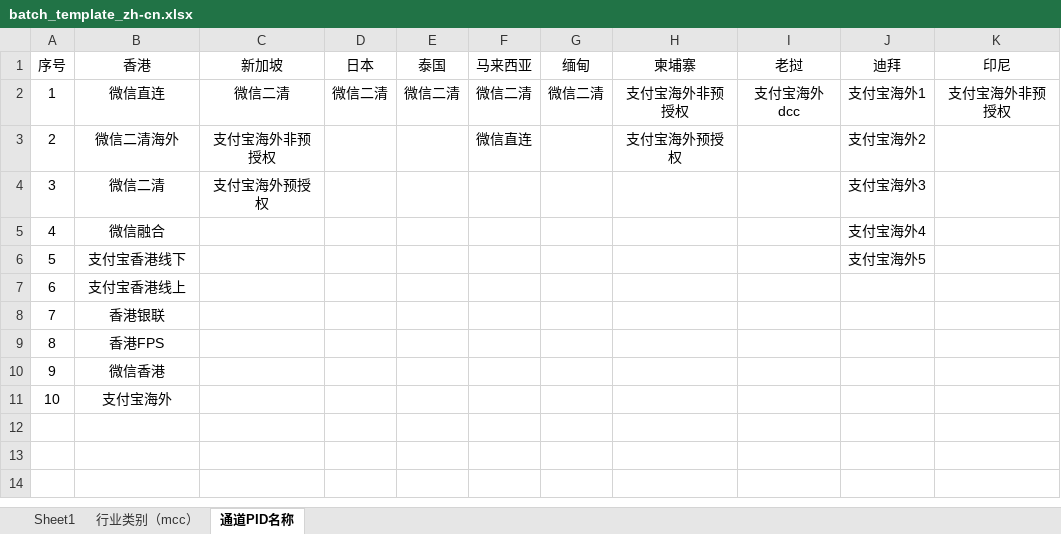
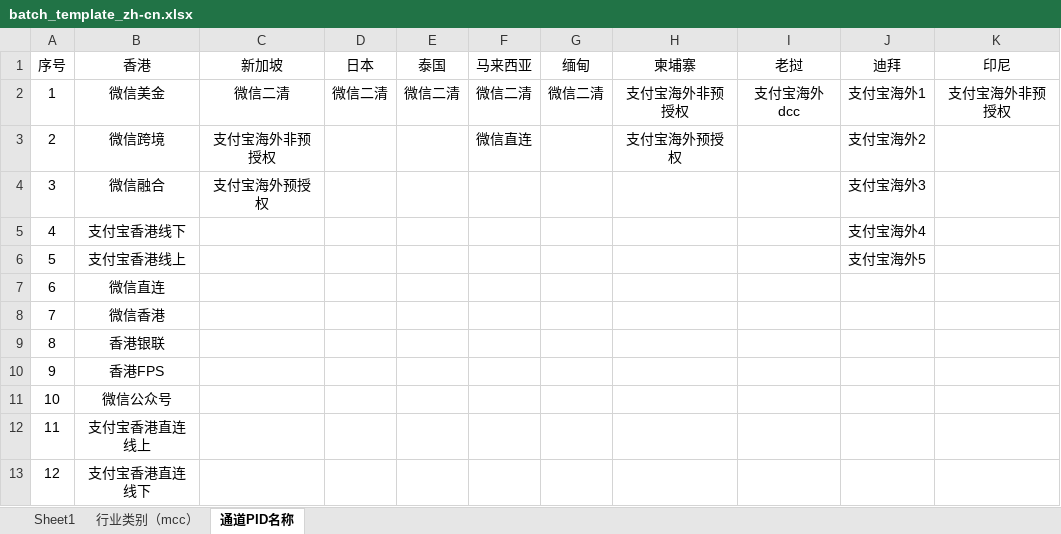
Before and after one commit to guo-xin/ims, an Excel workbook: static/excel/batch_template_zh-cn.xlsx, sheet 通道PID名称, drawn as a sheet; values as stored, in another font and other column widths than the file's, no borders; removed rows and columns are numbered as before the commit, all else as after; the diff names each change by its address in the sheet, - before the commit and + after, or states it on an @@ line.

```diff
--- a/static/excel/batch_template_zh-cn.xlsx (sheet 通道PID名称)
+++ b/static/excel/batch_template_zh-cn.xlsx (sheet 通道PID名称)
-B2 (香港): 微信直连
+B2 (香港): 微信美金
-B3 (香港): 微信二清海外
+B3 (香港): 微信跨境
-row 4: 3 | 微信二清 | 支付宝海外预授权 |  |  |  |  |  |  | 支付宝海外3
@@ column A (序号) renumbered between rows 4 and 12 @@
-C4 (新加坡): (empty)
+C4 (新加坡): 支付宝海外预授权
-J4 (迪拜): 支付宝海外4
+J4 (迪拜): 支付宝海外3
-J5 (迪拜): 支付宝海外5
+J5 (迪拜): 支付宝海外4
-J6 (迪拜): (empty)
+J6 (迪拜): 支付宝海外5
+row 7: 6 | 微信直连
+row 8: 7 | 微信香港
-B11 (香港): 微信香港
+B11 (香港): 微信公众号
-B12 (香港): 支付宝海外
+B12 (香港): 支付宝香港直连线上
+row 13: 12 | 支付宝香港直连线下
```
Also changed, not shown: static/excel/batch_template_en-us.xlsx, 1 other file.
